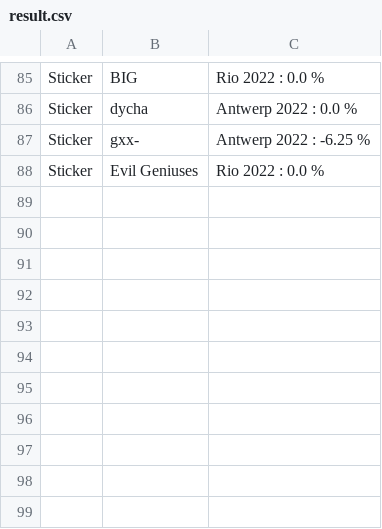
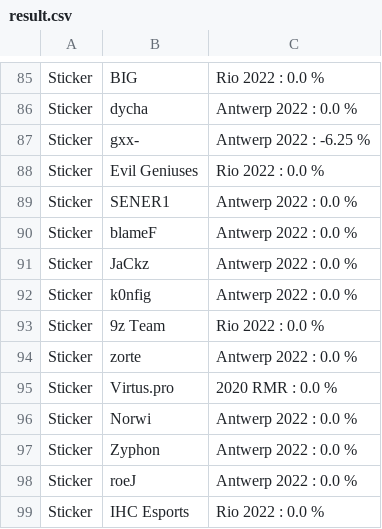
Before and after one commit to mx0c/CSGO-Items-Price-Trend, a CSV file: result.csv, drawn as a sheet; only a part is shown, gaps mark what is left out.

```diff
--- a/result.csv
+++ b/result.csv
@@ -88 +88,12 @@ Sticker | gxx- | Antwerp 2022 : -6.25 %
 Sticker | Evil Geniuses | Rio 2022 : 0.0 %
+Sticker | SENER1 | Antwerp 2022 : 0.0 %
+Sticker | blameF | Antwerp 2022 : 0.0 %
+Sticker | JaCkz | Antwerp 2022 : 0.0 %
+Sticker | k0nfig | Antwerp 2022 : 0.0 %
+Sticker | 9z Team | Rio 2022 : 0.0 %
+Sticker | zorte | Antwerp 2022 : 0.0 %
+Sticker | Virtus.pro | 2020 RMR : 0.0 %
+Sticker | Norwi | Antwerp 2022 : 0.0 %
+Sticker | Zyphon | Antwerp 2022 : 0.0 %
+Sticker | roeJ | Antwerp 2022 : 0.0 %
+Sticker | IHC Esports | Rio 2022 : 0.0 %
```
Also changed, not shown: 2 other files.
